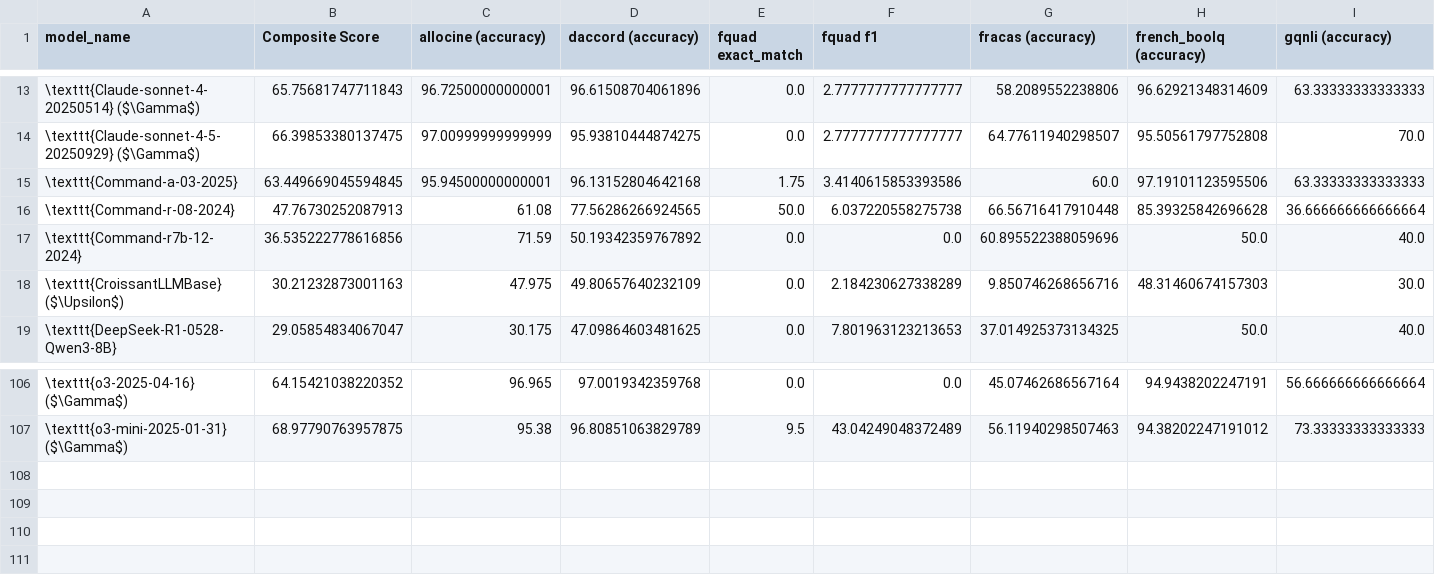
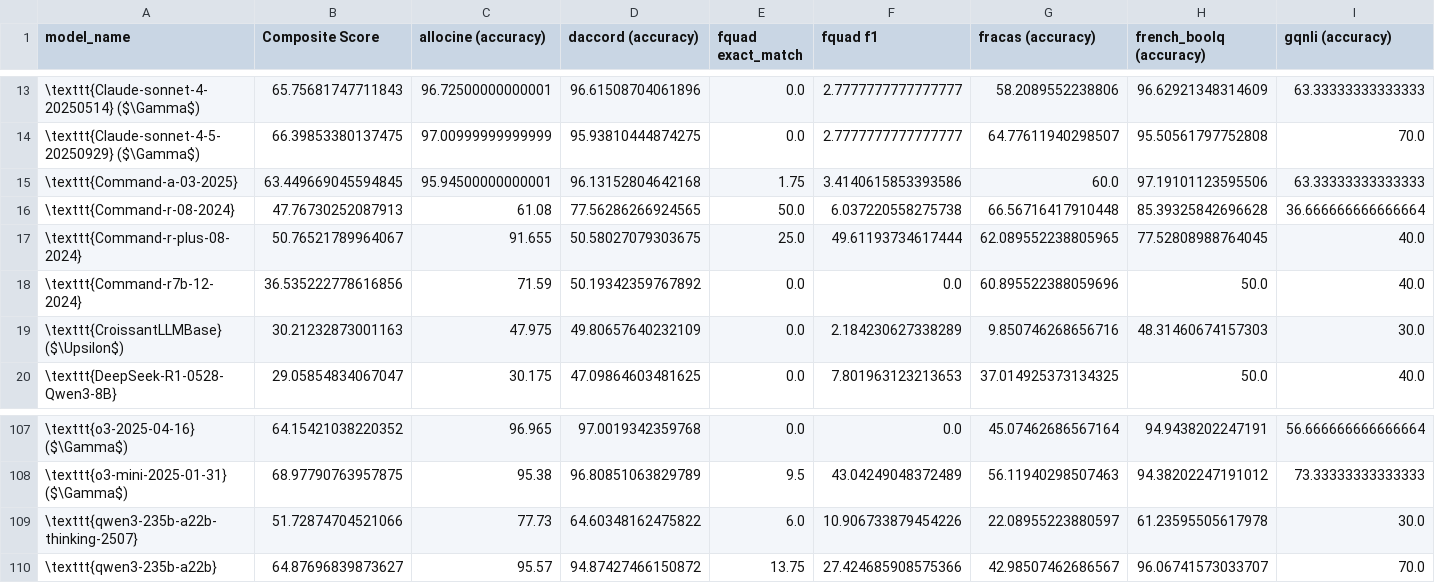
Before and after one commit to GRAAL-Research/COLE, a CSV file: predictions/results/full_results_table.csv, drawn as a sheet; only a part is shown, gaps mark what is left out; rows hold the shown columns only; the diff names each change by its address in the sheet, - before the commit and + after, or states it on an @@ line.

Commit message:
add new results

```diff
--- a/predictions/results/full_results_table.csv
+++ b/predictions/results/full_results_table.csv
+row 17: \texttt{Command-r-plus-08-2024} | 50.76521789964067 | 91.655 | 50.58027079303675 | 25.0 | 49.61193734617444 | 62.089552238805965 | 77.52808988764045 | 40.0
+row 109: \texttt{qwen3-235b-a22b-thinking-2507} | 51.72874704521066 | 77.73 | 64.60348162475822 | 6.0 | 10.906733879454226 | 22.08955223880597 | 61.23595505617978 | 30.0
+row 110: \texttt{qwen3-235b-a22b} | 64.87696839873627 | 95.57 | 94.87427466150872 | 13.75 | 27.424685908575366 | 42.98507462686567 | 96.06741573033707 | 70.0
```
Also changed, not shown: 2 other files.
